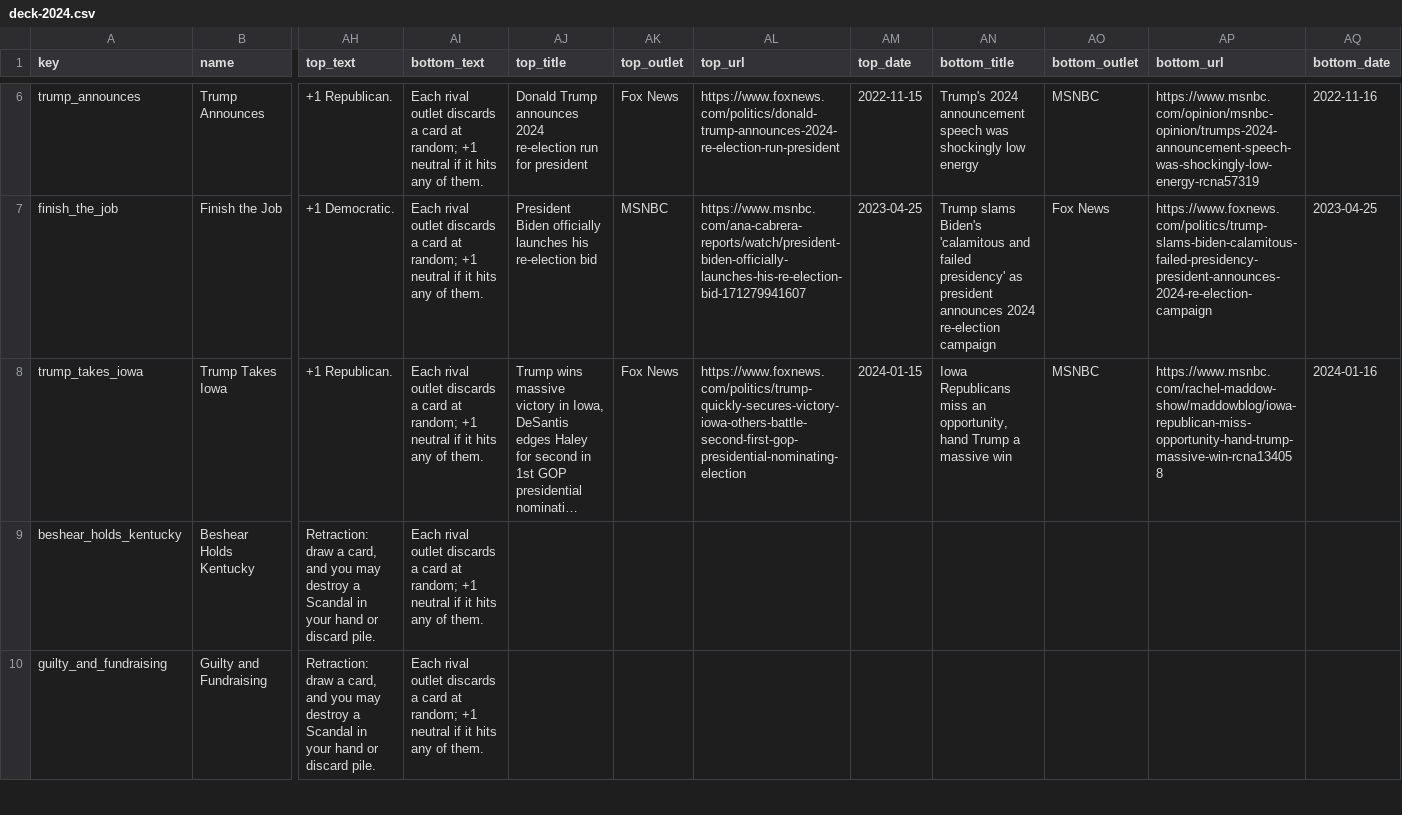
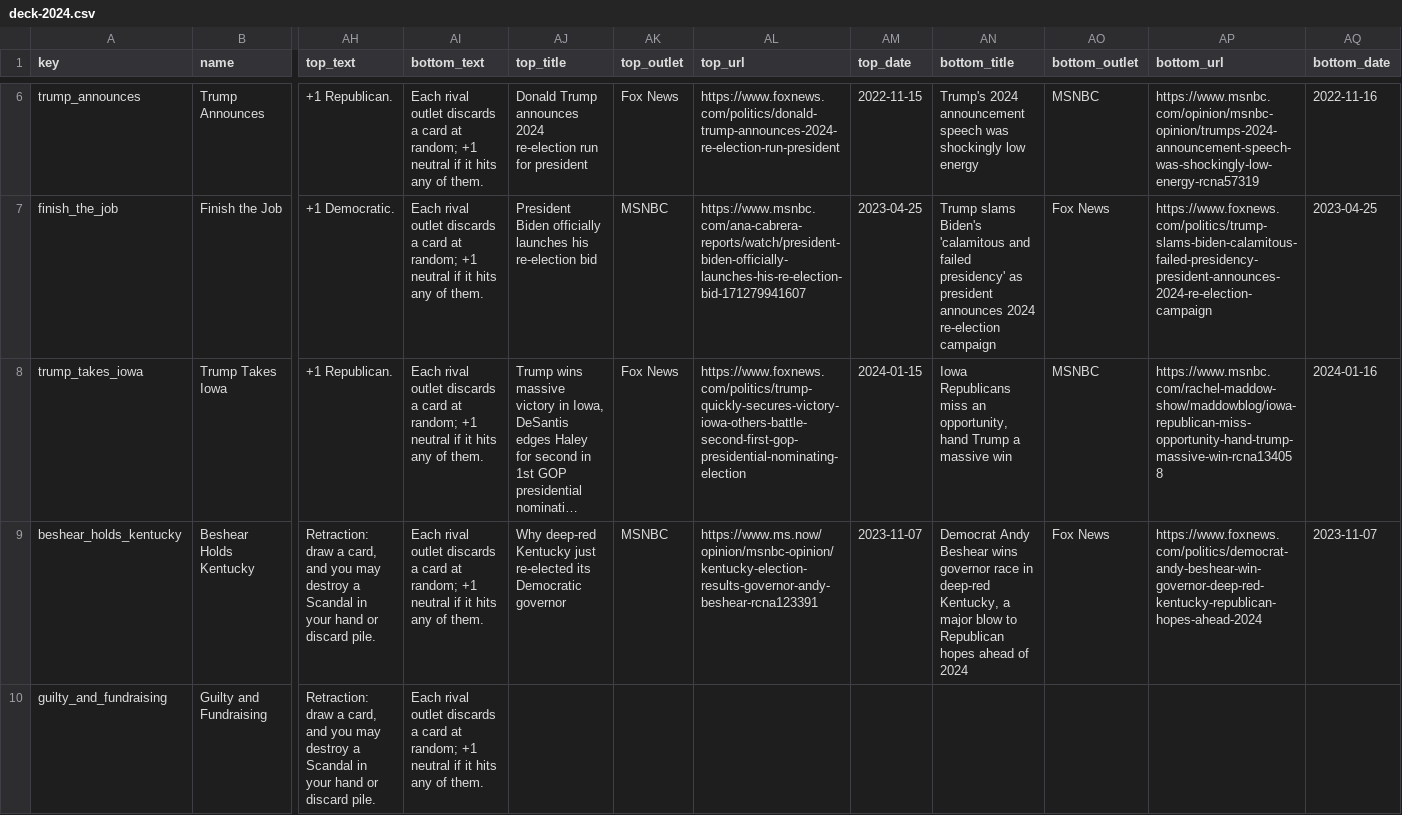
Before and after one commit to DavidSBennett/VotingGame, a CSV file: docs/deck-2024.csv, drawn as a sheet; only a part is shown, gaps mark what is left out; long unchanged cells end in …; the diff covers the shown part only; the diff names each change by its address in the sheet, - before the commit and + after, or states it on an @@ line.

```diff
--- a/docs/deck-2024.csv
+++ b/docs/deck-2024.csv
-AJ9 (top_title): (empty)
+AJ9 (top_title): Why deep-red Kentucky just re-elected its Democratic governor
-AK9 (top_outlet): (empty)
+AK9 (top_outlet): MSNBC
-AL9 (top_url): (empty)
+AL9 (top_url): https://www.ms.now/opinion/msnbc-opinion/kentucky-election-results-governor-andy-beshear-rcna123391
-AM9 (top_date): (empty)
+AM9 (top_date): 2023-11-07
-AN9 (bottom_title): (empty)
+AN9 (bottom_title): Democrat Andy Beshear wins governor race in deep-red Kentucky, a major blow to Republican hopes ahead of 2024
-AO9 (bottom_outlet): (empty)
+AO9 (bottom_outlet): Fox News
-AP9 (bottom_url): (empty)
+AP9 (bottom_url): https://www.foxnews.com/politics/democrat-andy-beshear-win-governor-deep-red-kentucky-republican-hopes-ahead-2024
-AQ9 (bottom_date): (empty)
+AQ9 (bottom_date): 2023-11-07
```
Also changed, not shown: 80 edited cells elsewhere in this file, docs/frames-2024.csv.
